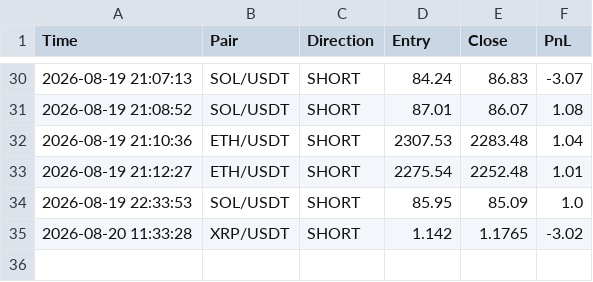
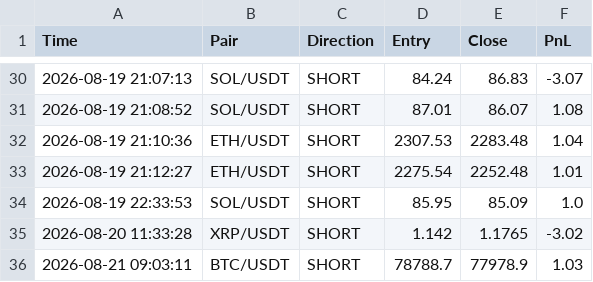
Before and after one commit to igorlejzak/trading-bot, a CSV file: historia.csv, drawn as a sheet; only a part is shown, gaps mark what is left out.

Commit message:
update historia.csv

```diff
--- a/historia.csv
+++ b/historia.csv
@@ -35 +35,2 @@ Time,Pair,Direction,Entry,Close,PnL
 2026-08-20 11:33:28,XRP/USDT,SHORT,1.142,1.1765,-3.02
+2026-08-21 09:03:11,BTC/USDT,SHORT,78788.7,77978.9,1.03
```
